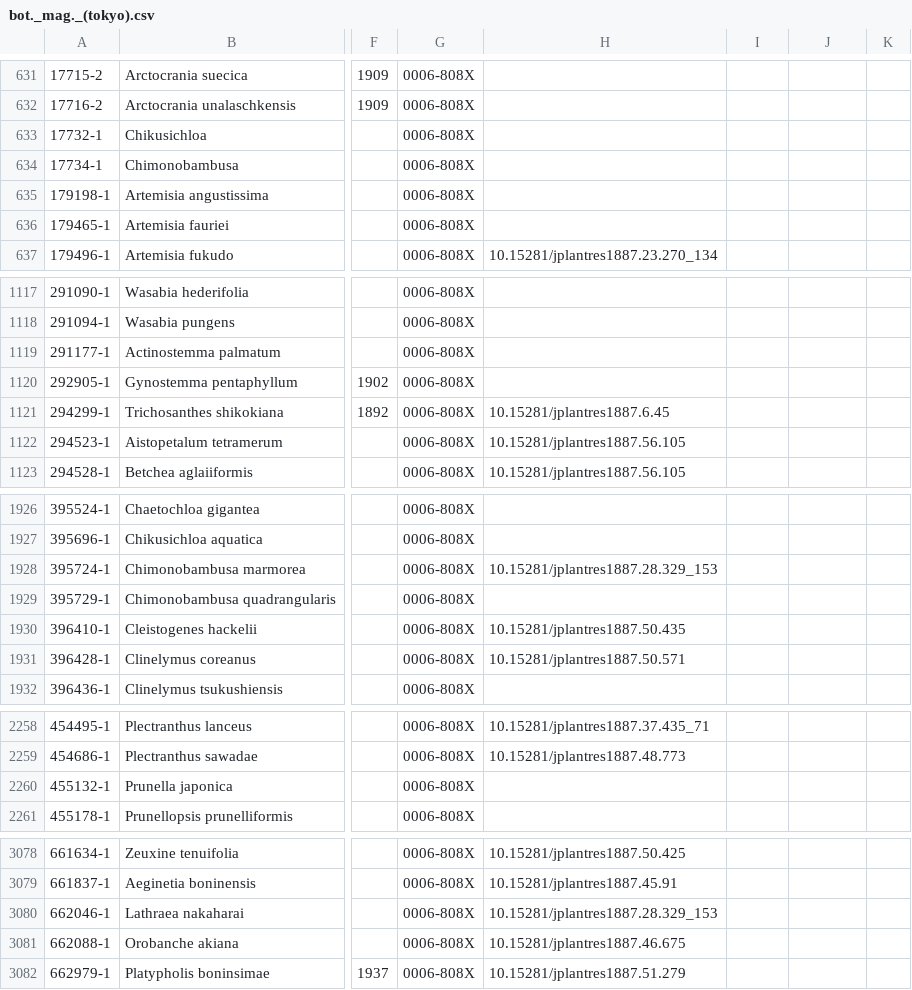
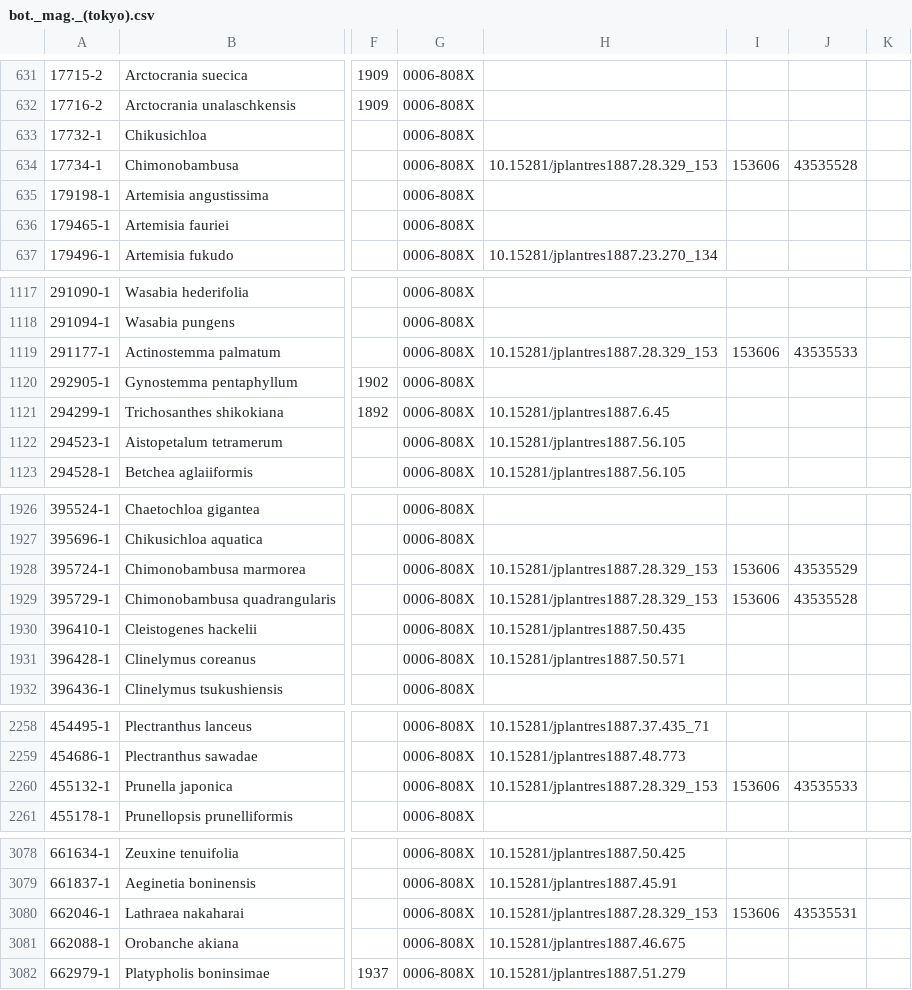
Before and after one commit to rdmpage/ipni-names, a CSV file: journals/bot._mag._(tokyo).csv, drawn as a sheet; only a part is shown, gaps mark what is left out; the diff names each change by its address in the sheet, - before the commit and + after, or states it on an @@ line.

```diff
--- a/journals/bot._mag._(tokyo).csv
+++ b/journals/bot._mag._(tokyo).csv
-H634: (empty)
+H634: 10.15281/jplantres1887.28.329_153
-I634: (empty)
+I634: 153606
-J634: (empty)
+J634: 43535528
-H1119: (empty)
+H1119: 10.15281/jplantres1887.28.329_153
-I1119: (empty)
+I1119: 153606
-J1119: (empty)
+J1119: 43535533
-I1928:I1929: (empty)
+I1928:I1929: 153606
-J1928: (empty)
+J1928: 43535529
-H1929: (empty)
+H1929: 10.15281/jplantres1887.28.329_153
-J1929: (empty)
+J1929: 43535528
-H2260: (empty)
+H2260: 10.15281/jplantres1887.28.329_153
-I2260: (empty)
+I2260: 153606
-J2260: (empty)
+J2260: 43535533
-I3080: (empty)
+I3080: 153606
-J3080: (empty)
+J3080: 43535531
```
Also changed, not shown: journals/bull._jard._bot._etat_bruxelles.csv, journals/fieldiana,_bot..csv, 19 other files.
